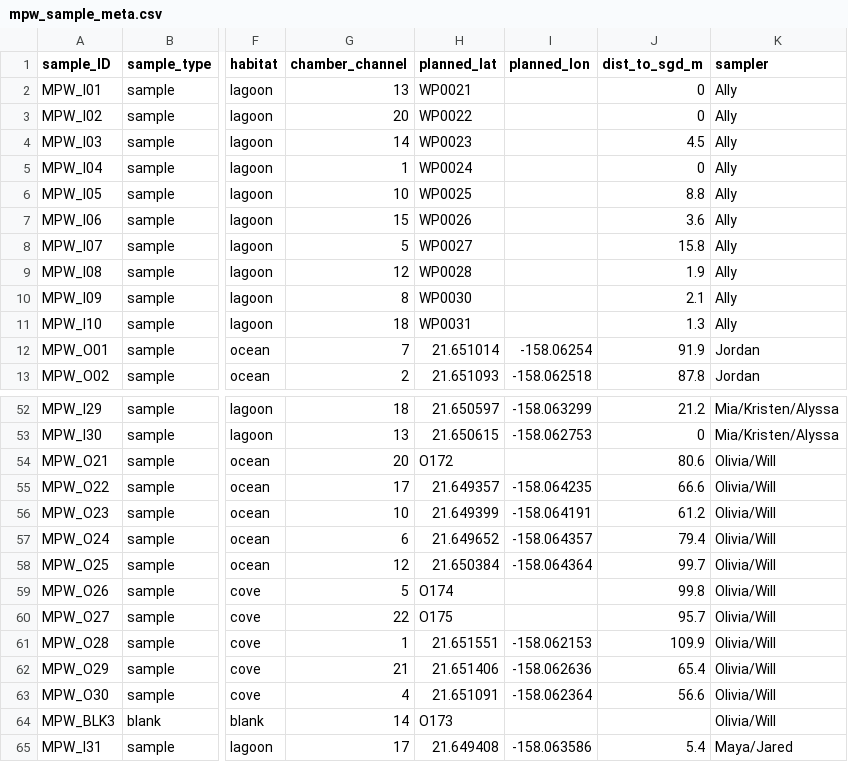
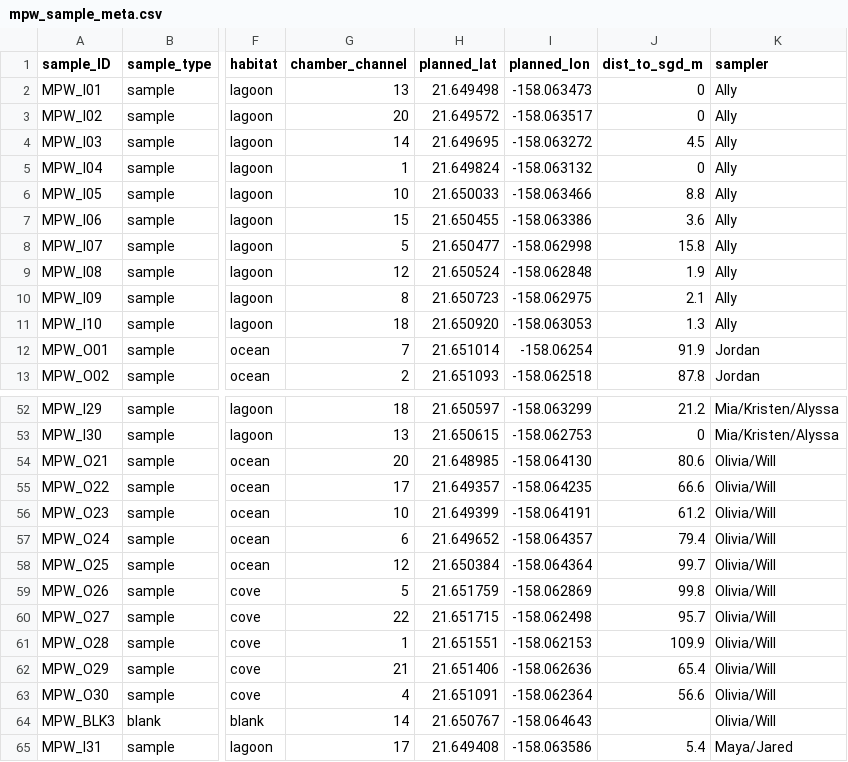
Before and after one commit to jordanvest/Reef_Water_Column_Productivity, a CSV file: data/mpw_sample_meta.csv, drawn as a sheet; only a part is shown, gaps mark what is left out; the diff covers the shown part only; the diff names each change by its address in the sheet, - before the commit and + after, or states it on an @@ line.

```diff
--- a/data/mpw_sample_meta.csv
+++ b/data/mpw_sample_meta.csv
-H2 (planned_lat): WP0021
+H2 (planned_lat): 21.649498
-I2 (planned_lon): (empty)
+I2 (planned_lon): -158.063473
-H3 (planned_lat): WP0022
+H3 (planned_lat): 21.649572
-I3 (planned_lon): (empty)
+I3 (planned_lon): -158.063517
-H4 (planned_lat): WP0023
+H4 (planned_lat): 21.649695
-I4 (planned_lon): (empty)
+I4 (planned_lon): -158.063272
-H5 (planned_lat): WP0024
+H5 (planned_lat): 21.649824
-I5 (planned_lon): (empty)
+I5 (planned_lon): -158.063132
-H6 (planned_lat): WP0025
+H6 (planned_lat): 21.650033
-I6 (planned_lon): (empty)
+I6 (planned_lon): -158.063466
-H7 (planned_lat): WP0026
+H7 (planned_lat): 21.650455
-I7 (planned_lon): (empty)
+I7 (planned_lon): -158.063386
-H8 (planned_lat): WP0027
+H8 (planned_lat): 21.650477
-I8 (planned_lon): (empty)
+I8 (planned_lon): -158.062998
-H9 (planned_lat): WP0028
+H9 (planned_lat): 21.650524
-I9 (planned_lon): (empty)
+I9 (planned_lon): -158.062848
-H10 (planned_lat): WP0030
+H10 (planned_lat): 21.650723
-I10 (planned_lon): (empty)
+I10 (planned_lon): -158.062975
-H11 (planned_lat): WP0031
+H11 (planned_lat): 21.650920
-I11 (planned_lon): (empty)
+I11 (planned_lon): -158.063053
-H54 (planned_lat): O172
+H54 (planned_lat): 21.648985
-I54 (planned_lon): (empty)
+I54 (planned_lon): -158.064130
-H59 (planned_lat): O174
+H59 (planned_lat): 21.651759
-I59 (planned_lon): (empty)
+I59 (planned_lon): -158.062869
-H60 (planned_lat): O175
+H60 (planned_lat): 21.651715
-I60 (planned_lon): (empty)
+I60 (planned_lon): -158.062498
-H64 (planned_lat): O173
+H64 (planned_lat): 21.650767
-I64 (planned_lon): (empty)
+I64 (planned_lon): -158.064643
```
Also changed, not shown: 4 edited cells elsewhere in this file, 2 other files.
